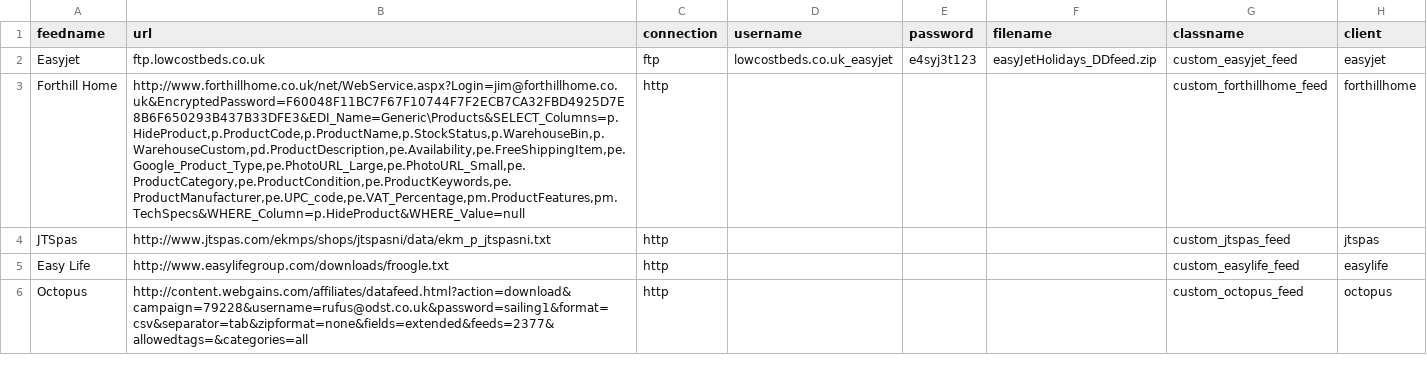
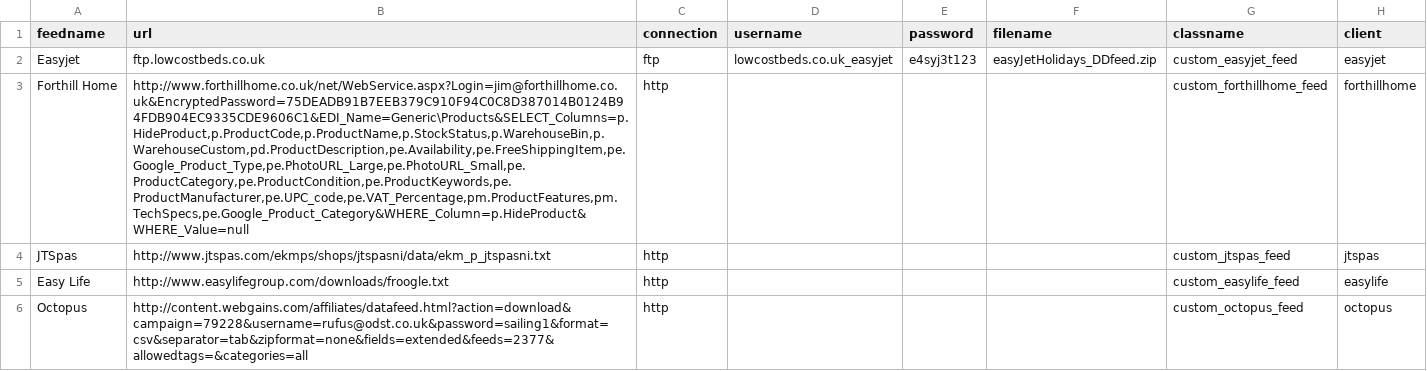
Before and after one commit to posmena/ODSTech, a CSV file: _private/dbscripts/feeds.csv, drawn as a sheet; the diff names each change by its address in the sheet, - before the commit and + after, or states it on an @@ line.

Commit message:
adding forthill new pasword

```diff
--- a/_private/dbscripts/feeds.csv
+++ b/_private/dbscripts/feeds.csv
-B3 (url): http://www.forthillhome.co.uk/net/WebService.aspx?Login=jim@forthillhome.co.uk&EncryptedPassword=F60048F11BC7F67F10744F7F2ECB7CA32FBD4925D7E8B6F650293B437B33DFE3&EDI_Name=Generic\Products&SELECT_Columns=p.HideProduct,p.ProductCode,p.ProductName,p.StockStatus,p.WarehouseBin,p.WarehouseCustom,pd.ProductDescription,pe.Availability,pe.FreeShippingItem,pe.Google_Product_Type,pe.PhotoURL_Large,pe.PhotoURL_Small,pe.ProductCategory,pe.ProductCondition,pe.ProductKeywords,pe.ProductManufacturer,pe.UPC_code,pe.VAT_Percentage,pm.ProductFeatures,pm.TechSpecs&WHERE_Column=p.HideProduct&WHERE_Value=null
+B3 (url): http://www.forthillhome.co.uk/net/WebService.aspx?Login=jim@forthillhome.co.uk&EncryptedPassword=75DEADB91B7EEB379C910F94C0C8D387014B0124B94FDB904EC9335CDE9606C1&EDI_Name=Generic\Products&SELECT_Columns=p.HideProduct,p.ProductCode,p.ProductName,p.StockStatus,p.WarehouseBin,p.WarehouseCustom,pd.ProductDescription,pe.Availability,pe.FreeShippingItem,pe.Google_Product_Type,pe.PhotoURL_Large,pe.PhotoURL_Small,pe.ProductCategory,pe.ProductCondition,pe.ProductKeywords,pe.ProductManufacturer,pe.UPC_code,pe.VAT_Percentage,pm.ProductFeatures,pm.TechSpecs,pe.Google_Product_Category&WHERE_Column=p.HideProduct&WHERE_Value=null
```
